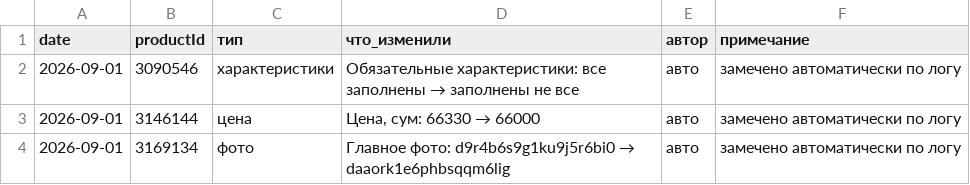
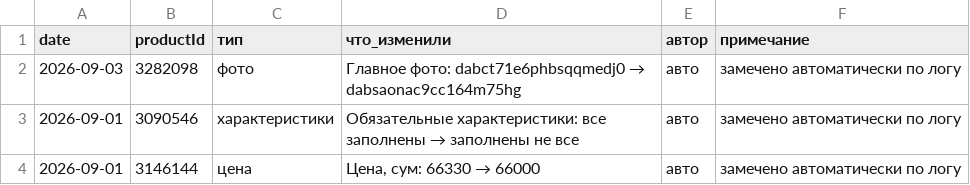
Before and after one commit to ckimework-commits/uzum-1701-dashboard, a CSV file: data/changes.csv, drawn as a sheet; only a part is shown; the shorter side is filled out with more unchanged rows.

```diff
--- a/data/changes.csv
+++ b/data/changes.csv
@@ -1,2 +1,3 @@
 date,productId,тип,что_изменили,автор,примечание
+2026-09-03,3282098,фото,Главное фото: dabct71e6phbsqqmedj0 → dabsaonac9cc164m75hg,авто,замечено автоматически по логу
 2026-09-01,3090546,характеристики,Обязательные характеристики: все заполнены → заполнены не все,авто,замечено автоматически по логу
```
Also changed, not shown: data/portfolio_log.csv, data/sales_daily.csv, 1 other file.
